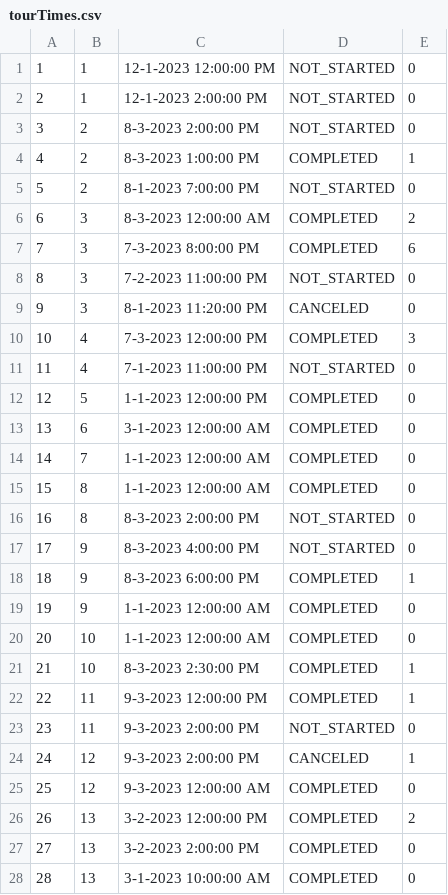
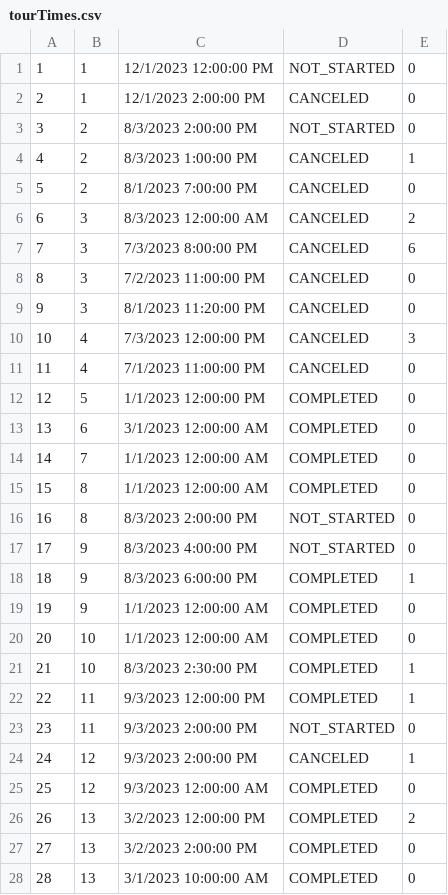
Before and after one commit to anastano/group-3-team-B, a CSV file: SIMS_HCI_Project/SIMS_HCI_Project/Resources/Database/tourTimes.csv, drawn as a sheet; only a part is shown; the diff covers the shown part only.

```diff
--- a/SIMS_HCI_Project/SIMS_HCI_Project/Resources/Database/tourTimes.csv
+++ b/SIMS_HCI_Project/SIMS_HCI_Project/Resources/Database/tourTimes.csv
@@ -1,28 +1,28 @@
-1|1|12-1-2023 12:00:00 PM|NOT_STARTED|0
-2|1|12-1-2023 2:00:00 PM|NOT_STARTED|0
-3|2|8-3-2023 2:00:00 PM|NOT_STARTED|0
-4|2|8-3-2023 1:00:00 PM|COMPLETED|1
-5|2|8-1-2023 7:00:00 PM|NOT_STARTED|0
-6|3|8-3-2023 12:00:00 AM|COMPLETED|2
-7|3|7-3-2023 8:00:00 PM|COMPLETED|6
-8|3|7-2-2023 11:00:00 PM|NOT_STARTED|0
-9|3|8-1-2023 11:20:00 PM|CANCELED|0
-10|4|7-3-2023 12:00:00 PM|COMPLETED|3
-11|4|7-1-2023 11:00:00 PM|NOT_STARTED|0
-12|5|1-1-2023 12:00:00 PM|COMPLETED|0
-13|6|3-1-2023 12:00:00 AM|COMPLETED|0
-14|7|1-1-2023 12:00:00 AM|COMPLETED|0
-15|8|1-1-2023 12:00:00 AM|COMPLETED|0
-16|8|8-3-2023 2:00:00 PM|NOT_STARTED|0
-17|9|8-3-2023 4:00:00 PM|NOT_STARTED|0
-18|9|8-3-2023 6:00:00 PM|COMPLETED|1
-19|9|1-1-2023 12:00:00 AM|COMPLETED|0
-20|10|1-1-2023 12:00:00 AM|COMPLETED|0
-21|10|8-3-2023 2:30:00 PM|COMPLETED|1
-22|11|9-3-2023 12:00:00 PM|COMPLETED|1
-23|11|9-3-2023 2:00:00 PM|NOT_STARTED|0
-24|12|9-3-2023 2:00:00 PM|CANCELED|1
-25|12|9-3-2023 12:00:00 AM|COMPLETED|0
-26|13|3-2-2023 12:00:00 PM|COMPLETED|2
-27|13|3-2-2023 2:00:00 PM|COMPLETED|0
-28|13|3-1-2023 10:00:00 AM|COMPLETED|0
+1|1|12/1/2023 12:00:00 PM|NOT_STARTED|0
+2|1|12/1/2023 2:00:00 PM|CANCELED|0
+3|2|8/3/2023 2:00:00 PM|NOT_STARTED|0
+4|2|8/3/2023 1:00:00 PM|CANCELED|1
+5|2|8/1/2023 7:00:00 PM|CANCELED|0
+6|3|8/3/2023 12:00:00 AM|CANCELED|2
+7|3|7/3/2023 8:00:00 PM|CANCELED|6
+8|3|7/2/2023 11:00:00 PM|CANCELED|0
+9|3|8/1/2023 11:20:00 PM|CANCELED|0
+10|4|7/3/2023 12:00:00 PM|CANCELED|3
+11|4|7/1/2023 11:00:00 PM|CANCELED|0
+12|5|1/1/2023 12:00:00 PM|COMPLETED|0
+13|6|3/1/2023 12:00:00 AM|COMPLETED|0
+14|7|1/1/2023 12:00:00 AM|COMPLETED|0
+15|8|1/1/2023 12:00:00 AM|COMPLETED|0
+16|8|8/3/2023 2:00:00 PM|NOT_STARTED|0
+17|9|8/3/2023 4:00:00 PM|NOT_STARTED|0
+18|9|8/3/2023 6:00:00 PM|COMPLETED|1
+19|9|1/1/2023 12:00:00 AM|COMPLETED|0
+20|10|1/1/2023 12:00:00 AM|COMPLETED|0
+21|10|8/3/2023 2:30:00 PM|COMPLETED|1
+22|11|9/3/2023 12:00:00 PM|COMPLETED|1
+23|11|9/3/2023 2:00:00 PM|NOT_STARTED|0
+24|12|9/3/2023 2:00:00 PM|CANCELED|1
+25|12|9/3/2023 12:00:00 AM|COMPLETED|0
+26|13|3/2/2023 12:00:00 PM|COMPLETED|2
+27|13|3/2/2023 2:00:00 PM|COMPLETED|0
+28|13|3/1/2023 10:00:00 AM|COMPLETED|0
```
Also changed, not shown: 6 edited cells elsewhere in this file, SIMS_HCI_Project/SIMS_HCI_Project/Resources/Database/accommodationReservations.csv, SIMS_HCI_Project/SIMS_HCI_Project/Resources/Database/tourReservations.csv, 11 other files.
